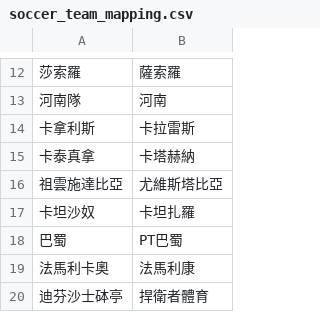
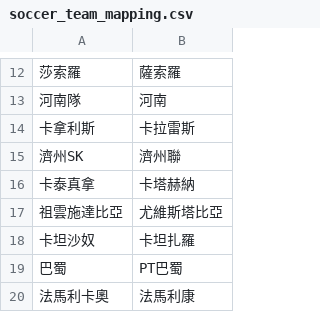
Before and after one commit to DanielTsai117/sport_ref, a CSV file: soccer_team_mapping.csv, drawn as a sheet; only a part is shown, gaps mark what is left out; the shorter side is filled out with more unchanged rows.

Commit message:
Update soccer_team_mapping.csv

```diff
--- a/soccer_team_mapping.csv
+++ b/soccer_team_mapping.csv
@@ -14,2 +14,3 @@
 卡拿利斯,卡拉雷斯
+濟州SK,濟州聯
 卡泰真拿,卡塔赫納
```
